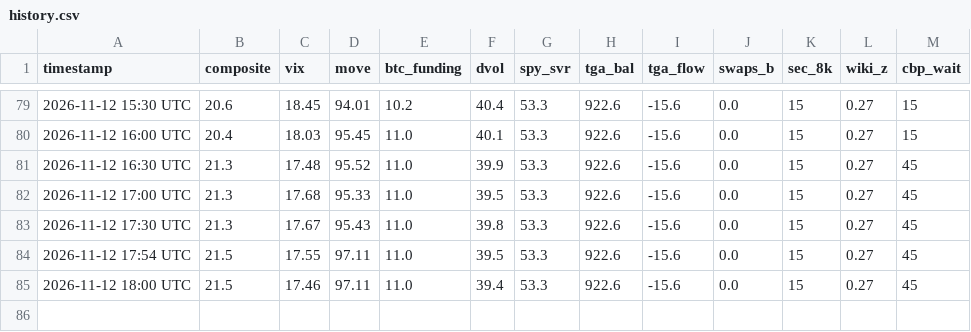
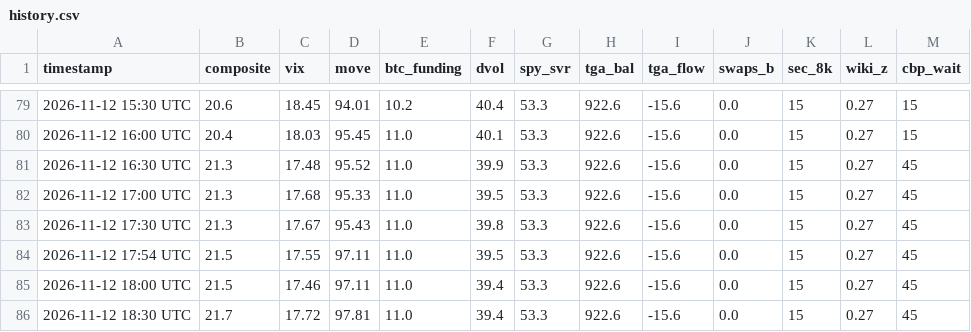
Before and after one commit to hartmutnese-stack/open-market-weather, a CSV file: history.csv, drawn as a sheet; only a part is shown, gaps mark what is left out.

```diff
--- a/history.csv
+++ b/history.csv
@@ -85 +85,2 @@ timestamp,composite,vix,move,btc_funding,dvol,spy_svr,tga_bal,tga_flow,swaps_b,s
 2026-11-12 18:00 UTC,21.5,17.46,97.11,11.0,39.4,53.3,922.6,-15.6,0.0,15,0.27,45
+2026-11-12 18:30 UTC,21.7,17.72,97.81,11.0,39.4,53.3,922.6,-15.6,0.0,15,0.27,45
```
Also changed, not shown: 3 other files.
